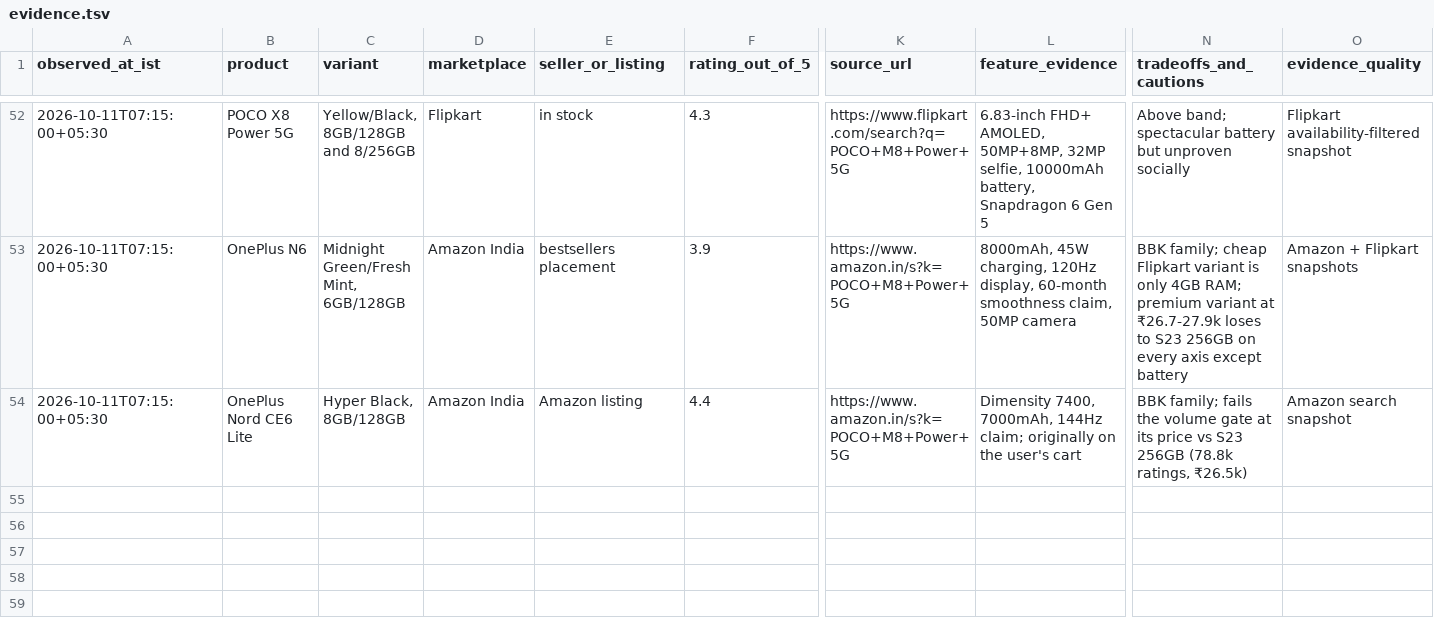
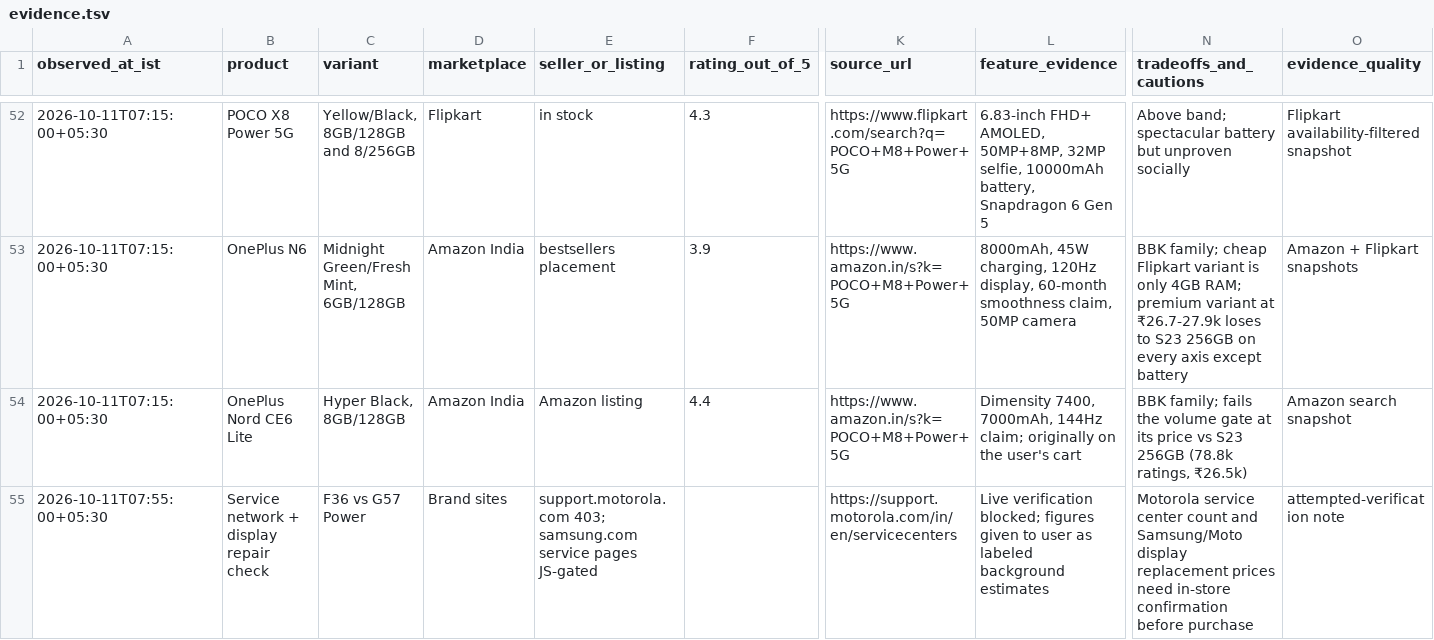
Before and after one commit to abstract-business-systems/shopping-discussion-experiment, a TSV file: mobile-shopping/purchases/mobile-phone/evidence.tsv, drawn as a sheet; only a part is shown, gaps mark what is left out; rows hold the shown columns only; the diff names each change by its address in the sheet, - before the commit and + after, or states it on an @@ line.

Commit message:
Note service-network and repair-cost verification attempt

```diff
--- a/mobile-shopping/purchases/mobile-phone/evidence.tsv
+++ b/mobile-shopping/purchases/mobile-phone/evidence.tsv
+row 55: 2026-10-11T07:55:00+05:30 | Service network + display repair check | F36 vs G57 Power | Brand sites | support.motorola.com 403; samsung.com service pages JS-gated |  | https://support.motorola.com/in/en/servicecenters | Live verification blocked; figures given to user as labeled background estimates | Motorola service center count and Samsung/Moto display replacement prices need in-store confirmation before purchase | attempted-verification note
```
